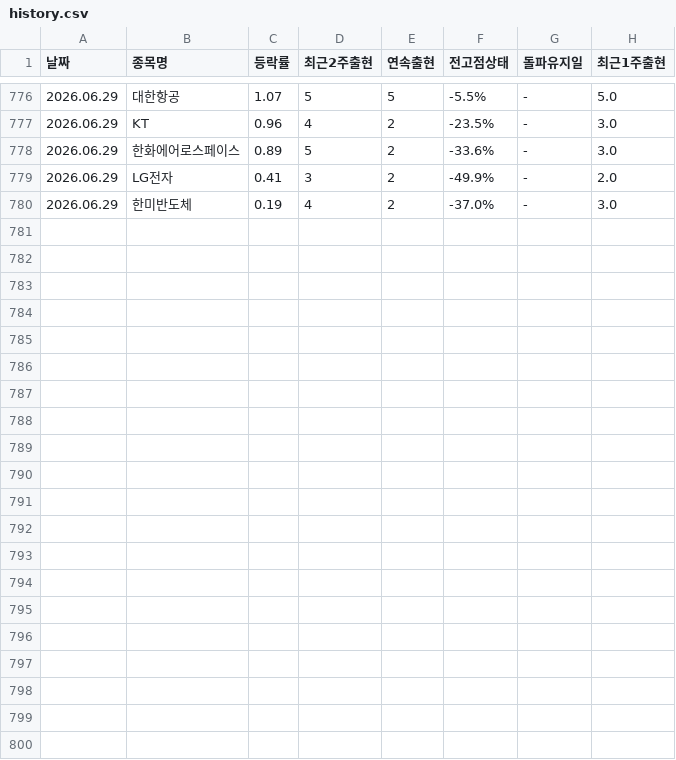
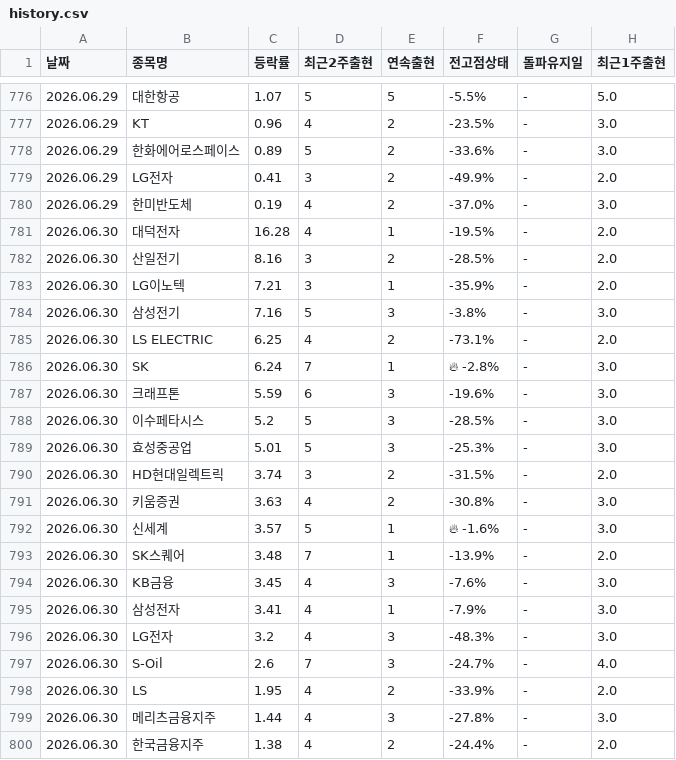
Before and after one commit to kimyi95/kospi-report, a CSV file: history.csv, drawn as a sheet; only a part is shown, gaps mark what is left out; the diff names each change by its address in the sheet, - before the commit and + after, or states it on an @@ line.

```diff
--- a/history.csv
+++ b/history.csv
+row 781: 2026.06.30 | 대덕전자 | 16.28 | 4 | 1 | -19.5% | - | 2.0
+row 782: 2026.06.30 | 산일전기 | 8.16 | 3 | 2 | -28.5% | - | 2.0
+row 783: 2026.06.30 | LG이노텍 | 7.21 | 3 | 1 | -35.9% | - | 2.0
+row 784: 2026.06.30 | 삼성전기 | 7.16 | 5 | 3 | -3.8% | - | 3.0
+row 785: 2026.06.30 | LS ELECTRIC | 6.25 | 4 | 2 | -73.1% | - | 2.0
+row 786: 2026.06.30 | SK | 6.24 | 7 | 1 | 🔥 -2.8% | - | 3.0
+row 787: 2026.06.30 | 크래프톤 | 5.59 | 6 | 3 | -19.6% | - | 3.0
+row 788: 2026.06.30 | 이수페타시스 | 5.2 | 5 | 3 | -28.5% | - | 3.0
+row 789: 2026.06.30 | 효성중공업 | 5.01 | 5 | 3 | -25.3% | - | 3.0
+row 790: 2026.06.30 | HD현대일렉트릭 | 3.74 | 3 | 2 | -31.5% | - | 2.0
+row 791: 2026.06.30 | 키움증권 | 3.63 | 4 | 2 | -30.8% | - | 3.0
+row 792: 2026.06.30 | 신세계 | 3.57 | 5 | 1 | 🔥 -1.6% | - | 3.0
+row 793: 2026.06.30 | SK스퀘어 | 3.48 | 7 | 1 | -13.9% | - | 2.0
+row 794: 2026.06.30 | KB금융 | 3.45 | 4 | 3 | -7.6% | - | 3.0
+row 795: 2026.06.30 | 삼성전자 | 3.41 | 4 | 1 | -7.9% | - | 3.0
+row 796: 2026.06.30 | LG전자 | 3.2 | 4 | 3 | -48.3% | - | 3.0
+row 797: 2026.06.30 | S-Oil | 2.6 | 7 | 3 | -24.7% | - | 4.0
+row 798: 2026.06.30 | LS | 1.95 | 4 | 2 | -33.9% | - | 2.0
+row 799: 2026.06.30 | 메리츠금융지주 | 1.44 | 4 | 3 | -27.8% | - | 3.0
+row 800: 2026.06.30 | 한국금융지주 | 1.38 | 4 | 2 | -24.4% | - | 2.0
```
